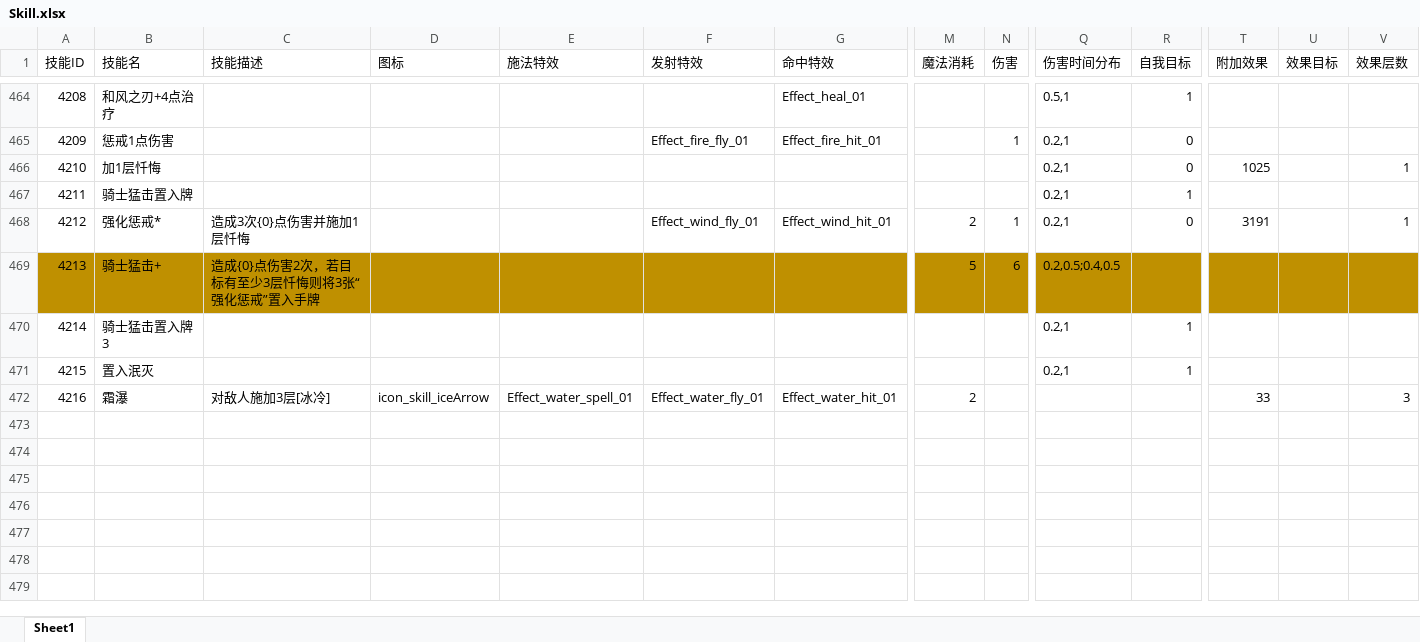
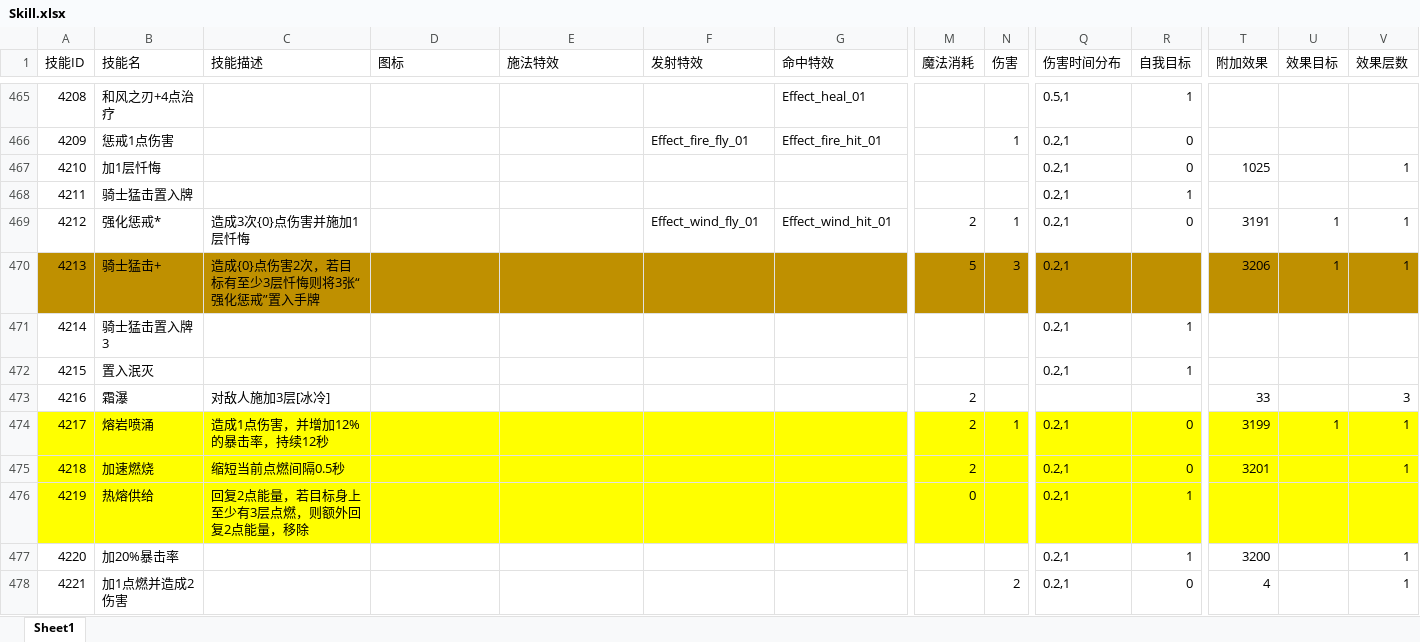
Before and after one commit to heizmoon/MagicPlay, an Excel workbook: Client/Assets/Data/Skill.xlsx, sheet Sheet1, drawn as a sheet; only a part is shown, gaps mark what is left out; values as stored, in another font and other column widths than the file's, no borders; addresses are those after the commit; rows hold the shown columns only; the diff covers the shown part only; the diff names each change by its address in the sheet, - before the commit and + after, or states it on an @@ line.

```diff
--- a/Client/Assets/Data/Skill.xlsx (sheet Sheet1)
+++ b/Client/Assets/Data/Skill.xlsx (sheet Sheet1)
-U469:U470 (效果目标): (empty)
+U469:U470 (效果目标): 1
-N470 (伤害): 6
+N470 (伤害): 3
-Q470 (伤害时间分布): 0.2,0.5;0.4,0.5
+Q470 (伤害时间分布): 0.2,1
-T470 (附加效果): (empty)
+T470 (附加效果): 3206
-V470 (效果层数): (empty)
+V470 (效果层数): 1
-D473 (图标): icon_skill_iceArrow
+D473 (图标): (empty)
-E473 (施法特效): Effect_water_spell_01
+E473 (施法特效): (empty)
-F473 (发射特效): Effect_water_fly_01
+F473 (发射特效): (empty)
-G473 (命中特效): Effect_water_hit_01
+G473 (命中特效): (empty)
+row 474: 4217 | 熔岩喷涌 | 造成1点伤害，并增加12%的暴击率，持续12秒 |  |  |  |  | 2 | 1 | 0.2,1 | 0 | 3199 | 1 | 1
+row 475: 4218 | 加速燃烧 | 缩短当前点燃间隔0.5秒 |  |  |  |  | 2 |  | 0.2,1 | 0 | 3201 |  | 1
+row 476: 4219 | 热熔供给 | 回复2点能量，若目标身上至少有3层点燃，则额外回复2点能量，移除 |  |  |  |  | 0 |  | 0.2,1 | 1
+row 477: 4220 | 加20%暴击率 |  |  |  |  |  |  |  | 0.2,1 | 1 | 3200 |  | 1
+row 478: 4221 | 加1点燃并造成2伤害 |  |  |  |  |  |  | 2 | 0.2,1 | 0 | 4 |  | 1
```
Also changed, not shown: 11 added rows, 1 removed row, 89 edited cells and cell formats elsewhere in this sheet, Client/Assets/Data/Ability.xlsx, Client/Assets/Data/Buff.xlsx, 5 other files.
